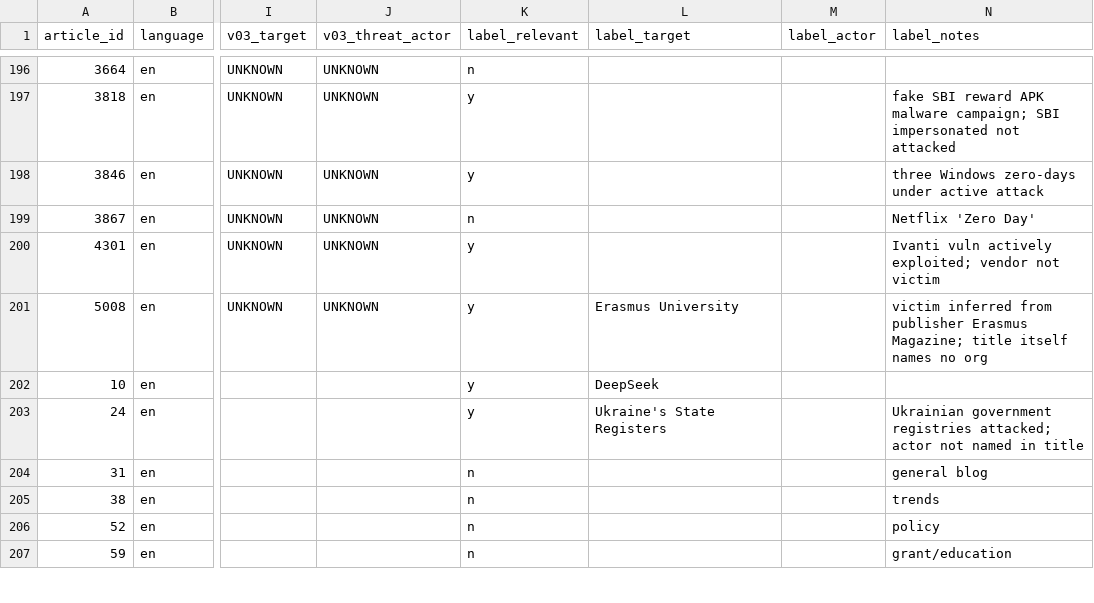
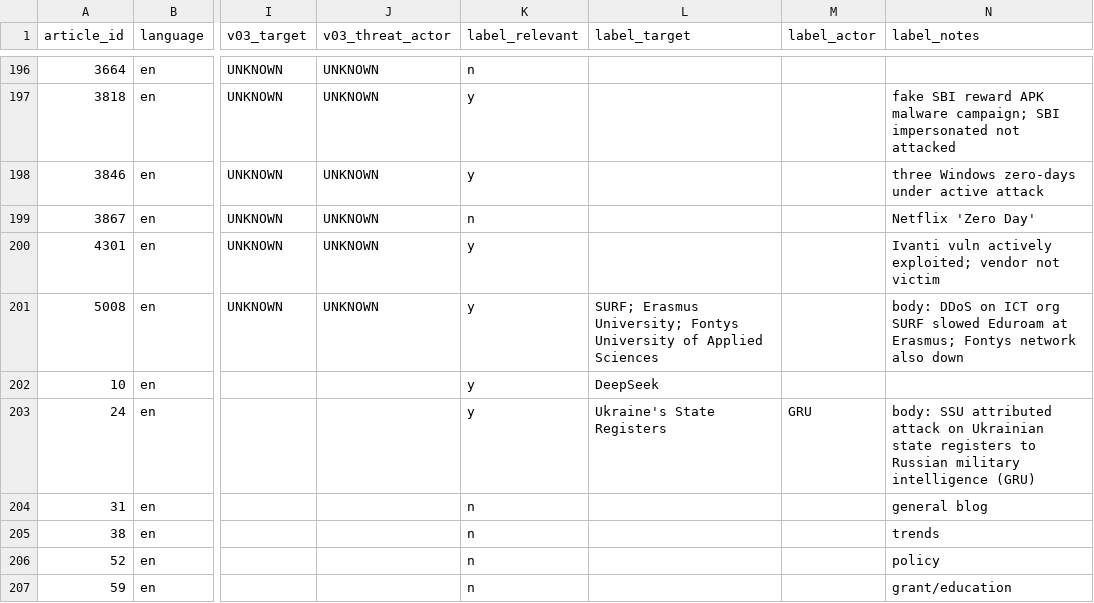
Before and after one commit to MrPrinceAli/CSAIS, a CSV file: eval/labels.csv, drawn as a sheet; only a part is shown, gaps mark what is left out; the diff covers the shown part only; the diff names each change by its address in the sheet, - before the commit and + after, or states it on an @@ line.

```diff
--- a/eval/labels.csv
+++ b/eval/labels.csv
-L201 (label_target): Erasmus University
+L201 (label_target): SURF; Erasmus University; Fontys University of Applied Sciences
-N201 (label_notes): victim inferred from publisher Erasmus Magazine; title itself names no org
+N201 (label_notes): body: DDoS on ICT org SURF slowed Eduroam at Erasmus; Fontys network also down
-M203 (label_actor): (empty)
+M203 (label_actor): GRU
-N203 (label_notes): Ukrainian government registries attacked; actor not named in title
+N203 (label_notes): body: SSU attributed attack on Ukrainian state registers to Russian military intelligence (GRU)
```
Also changed, not shown: 54 edited cells elsewhere in this file, 1 other file.
